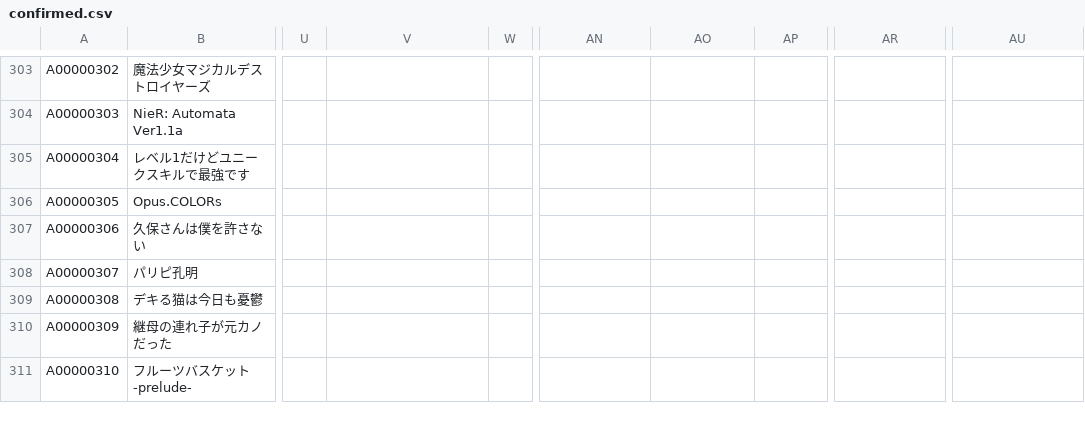
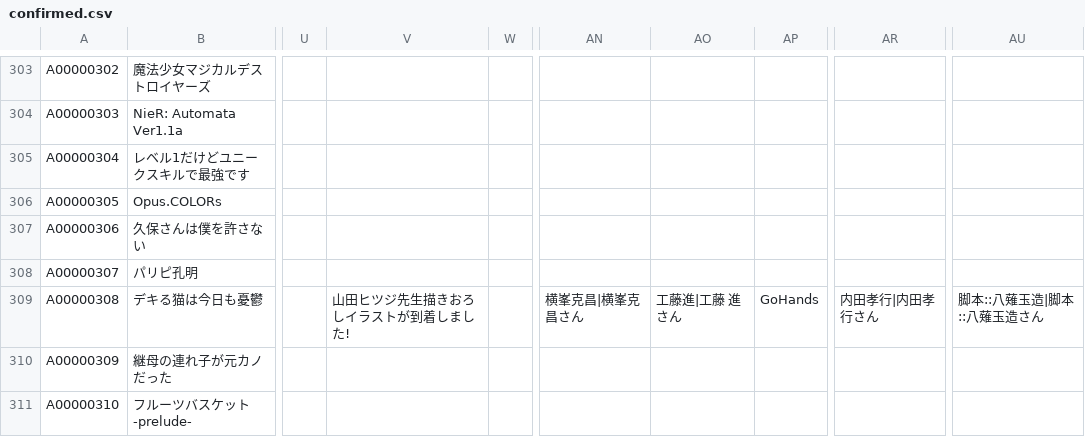
Before and after one commit to arunhistory/-anime-memory, a CSV file: confirmed/confirmed.csv, drawn as a sheet; only a part is shown, gaps mark what is left out; the diff names each change by its address in the sheet, - before the commit and + after, or states it on an @@ line.

```diff
--- a/confirmed/confirmed.csv
+++ b/confirmed/confirmed.csv
-V309: (empty)
+V309: 山田ヒツジ先生描きおろしイラストが到着しました!
-AN309: (empty)
+AN309: 横峯克昌|横峯克昌さん
-AO309: (empty)
+AO309: 工藤進|工藤 進さん
-AP309: (empty)
+AP309: GoHands
-AR309: (empty)
+AR309: 内田孝行|内田孝行さん
-AU309: (empty)
+AU309: 脚本::八薙玉造|脚本::八薙玉造さん
```
Also changed, not shown: 26 other files.
